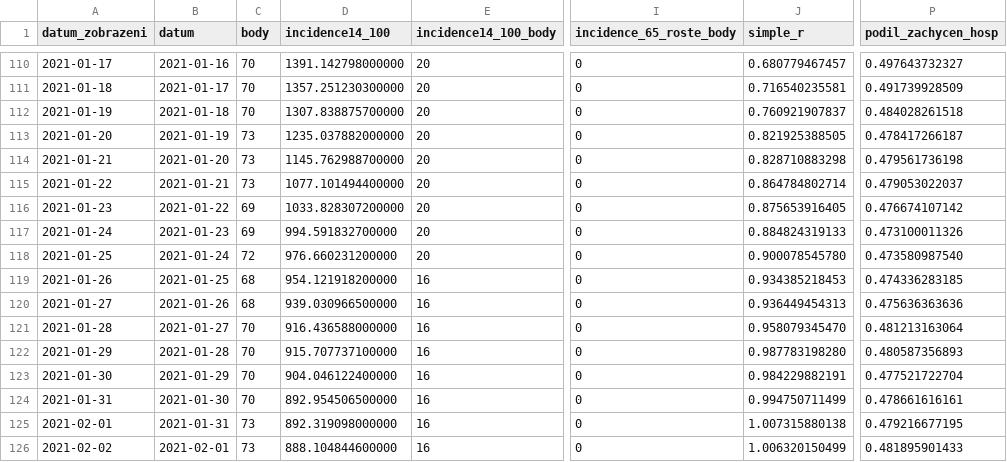
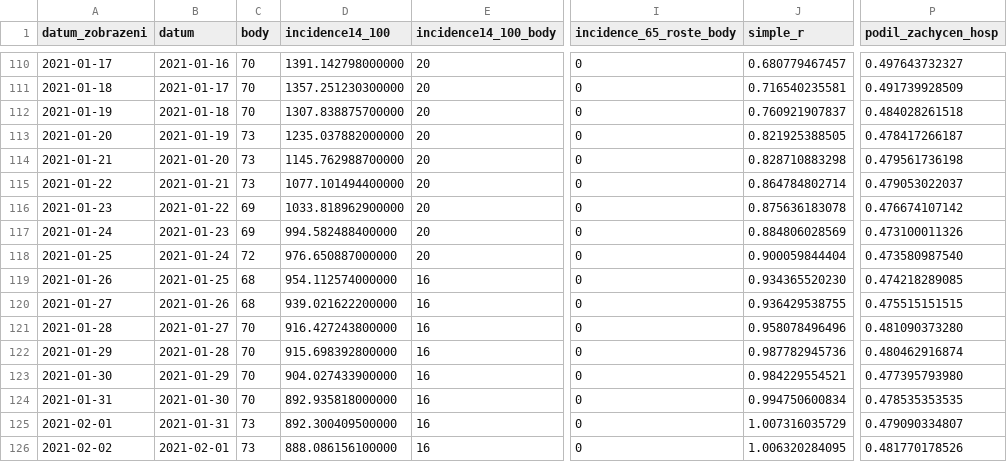
Before and after one commit to michalskop/mzcr-cz-covid-19-data, a CSV file: pes_CR_verze2.csv, drawn as a sheet; only a part is shown, gaps mark what is left out; the diff covers the shown part only; the diff names each change by its address in the sheet, - before the commit and + after, or states it on an @@ line.

```diff
--- a/pes_CR_verze2.csv
+++ b/pes_CR_verze2.csv
-D116 (incidence14_100): 1033.828307200000
+D116 (incidence14_100): 1033.818962900000
-J116 (simple_r): 0.875653916405
+J116 (simple_r): 0.875636183078
-D117 (incidence14_100): 994.591832700000
+D117 (incidence14_100): 994.582488400000
-J117 (simple_r): 0.884824319133
+J117 (simple_r): 0.884806028569
-D118 (incidence14_100): 976.660231200000
+D118 (incidence14_100): 976.650887000000
-J118 (simple_r): 0.900078545780
+J118 (simple_r): 0.900059844404
-D119 (incidence14_100): 954.121918200000
+D119 (incidence14_100): 954.112574000000
-J119 (simple_r): 0.934385218453
+J119 (simple_r): 0.934365520230
-P119 (podil_zachycen_hosp): 0.474336283185
+P119 (podil_zachycen_hosp): 0.474218289085
-D120 (incidence14_100): 939.030966500000
+D120 (incidence14_100): 939.021622200000
-J120 (simple_r): 0.936449454313
+J120 (simple_r): 0.936429538755
-P120 (podil_zachycen_hosp): 0.475636363636
+P120 (podil_zachycen_hosp): 0.475515151515
-D121 (incidence14_100): 916.436588000000
+D121 (incidence14_100): 916.427243800000
-J121 (simple_r): 0.958079345470
+J121 (simple_r): 0.958078496496
-P121 (podil_zachycen_hosp): 0.481213163064
+P121 (podil_zachycen_hosp): 0.481090373280
-D122 (incidence14_100): 915.707737100000
+D122 (incidence14_100): 915.698392800000
-J122 (simple_r): 0.987783198280
+J122 (simple_r): 0.987782945736
-P122 (podil_zachycen_hosp): 0.480587356893
+P122 (podil_zachycen_hosp): 0.480462916874
-D123 (incidence14_100): 904.046122400000
+D123 (incidence14_100): 904.027433900000
-J123 (simple_r): 0.984229882191
+J123 (simple_r): 0.984229554521
-P123 (podil_zachycen_hosp): 0.477521722704
+P123 (podil_zachycen_hosp): 0.477395793980
-D124 (incidence14_100): 892.954506500000
+D124 (incidence14_100): 892.935818000000
-J124 (simple_r): 0.994750711499
+J124 (simple_r): 0.994750600834
-P124 (podil_zachycen_hosp): 0.478661616161
+P124 (podil_zachycen_hosp): 0.478535353535
-D125 (incidence14_100): 892.319098000000
+D125 (incidence14_100): 892.300409500000
-J125 (simple_r): 1.007315880138
+J125 (simple_r): 1.007316035729
-P125 (podil_zachycen_hosp): 0.479216677195
+P125 (podil_zachycen_hosp): 0.479090334807
-D126 (incidence14_100): 888.104844600000
+D126 (incidence14_100): 888.086156100000
-J126 (simple_r): 1.006320150499
+J126 (simple_r): 1.006320284095
-P126 (podil_zachycen_hosp): 0.481895901433
+P126 (podil_zachycen_hosp): 0.481770178526
```
Also changed, not shown: 1 added row and 104 edited cells elsewhere in this file, mestske-casti.csv, pes_kraje_verze2.csv, 13 other files.
